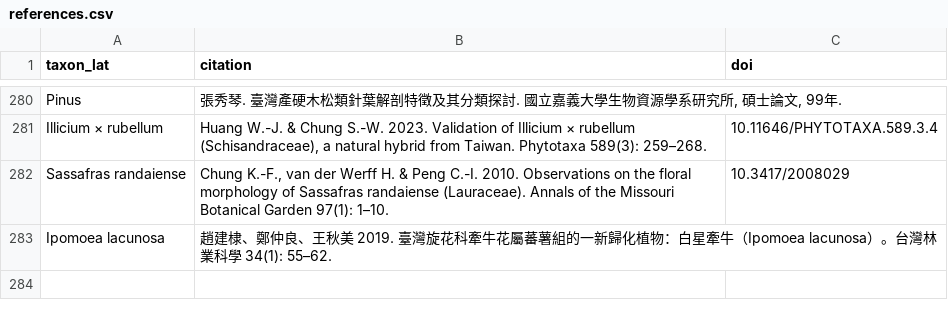
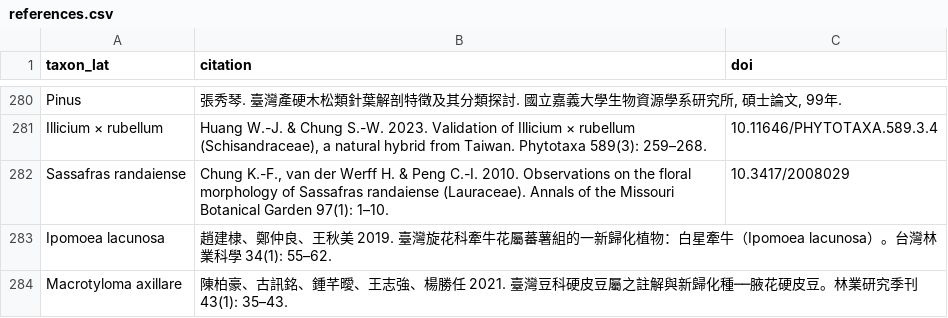
Before and after one commit to Bahamutzerox/taiwan-seed-plants, a CSV file: data/references.csv, drawn as a sheet; only a part is shown, gaps mark what is left out.

```diff
--- a/data/references.csv
+++ b/data/references.csv
@@ -283 +283,2 @@ Sassafras randaiense,"Chung K.-F., van der Werff H. & Peng C.-I. 2010. Observati
 Ipomoea lacunosa,"趙建棣、鄭仲良、王秋美 2019. 臺灣旋花科牽牛花屬蕃薯組的一新歸化植物：白星牽牛（Ipomoea lacunosa）。台灣林業科學 34(1): 55–62.",
+Macrotyloma axillare,"陳柏豪、古訊銘、鍾芊曖、王志強、楊勝任 2021. 臺灣豆科硬皮豆屬之註解與新歸化種──腋花硬皮豆。林業研究季刊 43(1): 35–43.",
```
Also changed, not shown: 1 other file.
